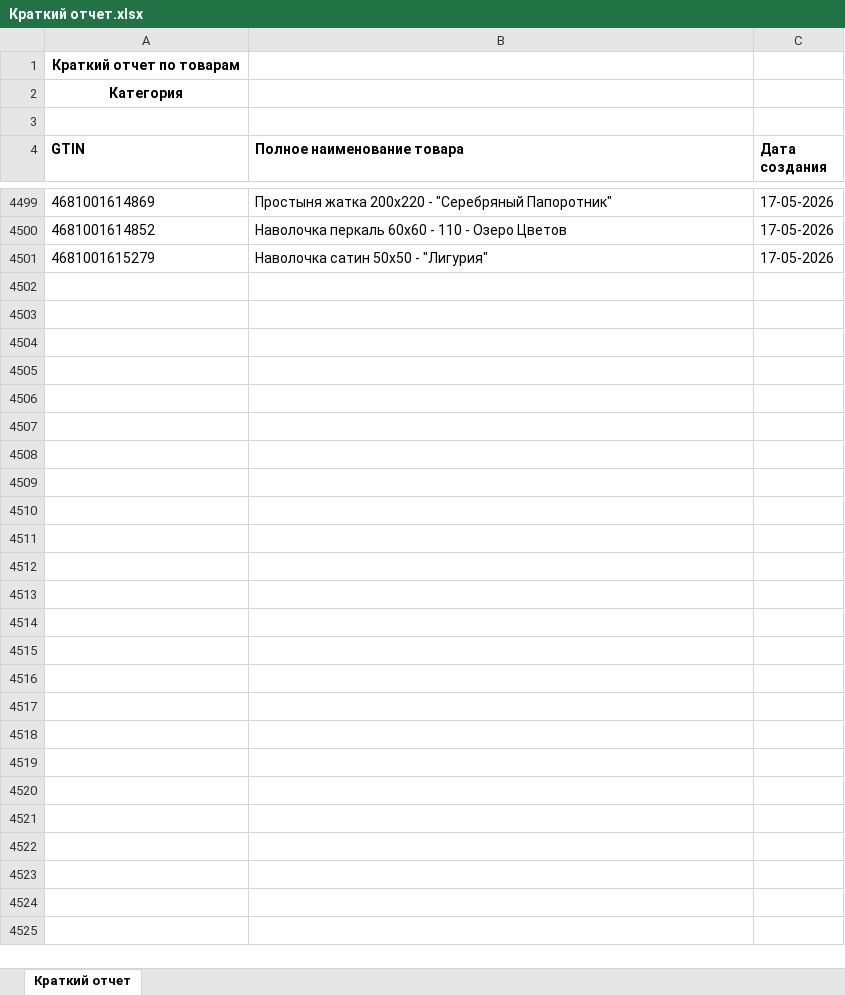
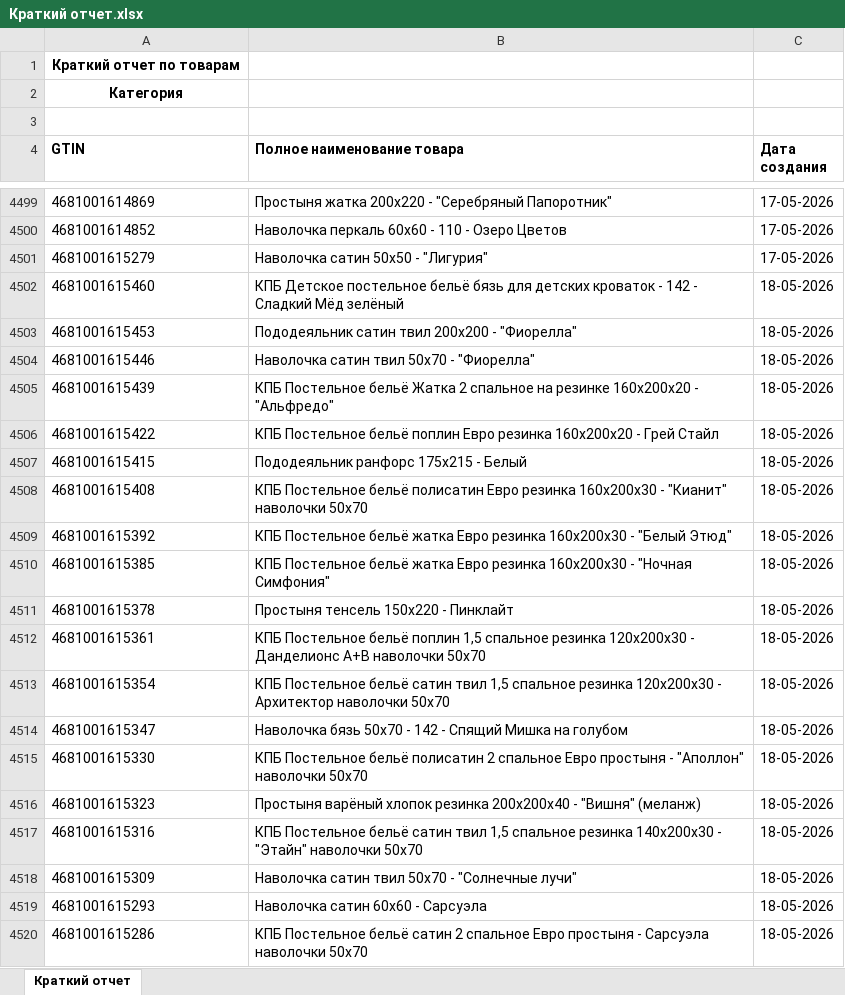
Before and after one commit to isergeich22/marking_system, an Excel workbook: public/Краткий отчет.xlsx, sheet Краткий отчет, drawn as a sheet; only a part is shown, gaps mark what is left out; values as stored, in another font and other column widths than the file's, no borders; the diff names each change by its address in the sheet, - before the commit and + after, or states it on an @@ line.

```diff
--- a/public/Краткий отчет.xlsx (sheet Краткий отчет)
+++ b/public/Краткий отчет.xlsx (sheet Краткий отчет)
+row 4502: 4681001615460 | КПБ Детское постельное бельё бязь для детских кроваток - 142 - Сладкий Мёд зелёный | 18-05-2026
+row 4503: 4681001615453 | Пододеяльник сатин твил 200х200 - "Фиорелла" | 18-05-2026
+row 4504: 4681001615446 | Наволочка сатин твил 50х70 - "Фиорелла" | 18-05-2026
+row 4505: 4681001615439 | КПБ Постельное бельё Жатка 2 спальное на резинке 160х200х20 - "Альфредо" | 18-05-2026
+row 4506: 4681001615422 | КПБ Постельное бельё поплин Евро резинка 160х200х20 - Грей Стайл | 18-05-2026
+row 4507: 4681001615415 | Пододеяльник ранфорс 175х215 - Белый | 18-05-2026
+row 4508: 4681001615408 | КПБ Постельное бельё полисатин Евро резинка 160х200х30 - "Кианит" наволочки 50х70 | 18-05-2026
+row 4509: 4681001615392 | КПБ Постельное бельё жатка Евро резинка 160х200х30 - "Белый Этюд" | 18-05-2026
+row 4510: 4681001615385 | КПБ Постельное бельё жатка Евро резинка 160х200х30 - "Ночная Симфония" | 18-05-2026
+row 4511: 4681001615378 | Простыня тенсель 150х220 - Пинклайт | 18-05-2026
+row 4512: 4681001615361 | КПБ Постельное бельё поплин 1,5 спальное резинка 120х200х30 - Данделионс А+В наволочки 50х70 | 18-05-2026
+row 4513: 4681001615354 | КПБ Постельное бельё сатин твил 1,5 спальное резинка 120х200х30 - Архитектор наволочки 50х70 | 18-05-2026
+row 4514: 4681001615347 | Наволочка бязь 50х70 - 142 - Спящий Мишка на голубом | 18-05-2026
+row 4515: 4681001615330 | КПБ Постельное бельё полисатин 2 спальное Евро простыня - "Аполлон" наволочки 50х70 | 18-05-2026
+row 4516: 4681001615323 | Простыня варёный хлопок резинка 200х200х40 - "Вишня" (меланж) | 18-05-2026
+row 4517: 4681001615316 | КПБ Постельное бельё сатин твил 1,5 спальное резинка 140х200х30 - "Этайн" наволочки 50х70 | 18-05-2026
+row 4518: 4681001615309 | Наволочка сатин твил 50х70 - "Солнечные лучи" | 18-05-2026
+row 4519: 4681001615293 | Наволочка сатин 60х60 - Сарсуэла | 18-05-2026
+row 4520: 4681001615286 | КПБ Постельное бельё сатин 2 спальное Евро простыня - Сарсуэла наволочки 50х70 | 18-05-2026
```
Also changed, not shown: 1 other file.
